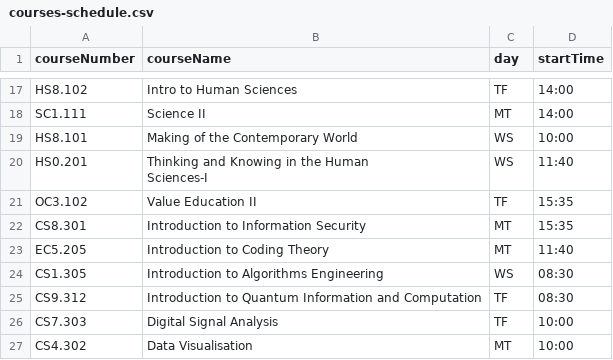
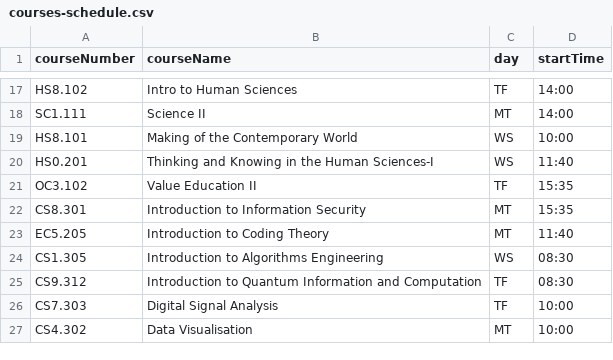
Before and after one commit to Mitanshk01/DVLab3_Datasets, a CSV file: courses-schedule.csv, drawn as a sheet; only a part is shown, gaps mark what is left out; ↵ is a line break in a cell; the diff names each change by its address in the sheet, - before the commit and + after, or states it on an @@ line.

Commit message:
Update courses-schedule.csv

```diff
--- a/courses-schedule.csv
+++ b/courses-schedule.csv
-B20 (courseName): Thinking and Knowing in the Human ↵ Sciences-I
+B20 (courseName): Thinking and Knowing in the Human Sciences-I
```
